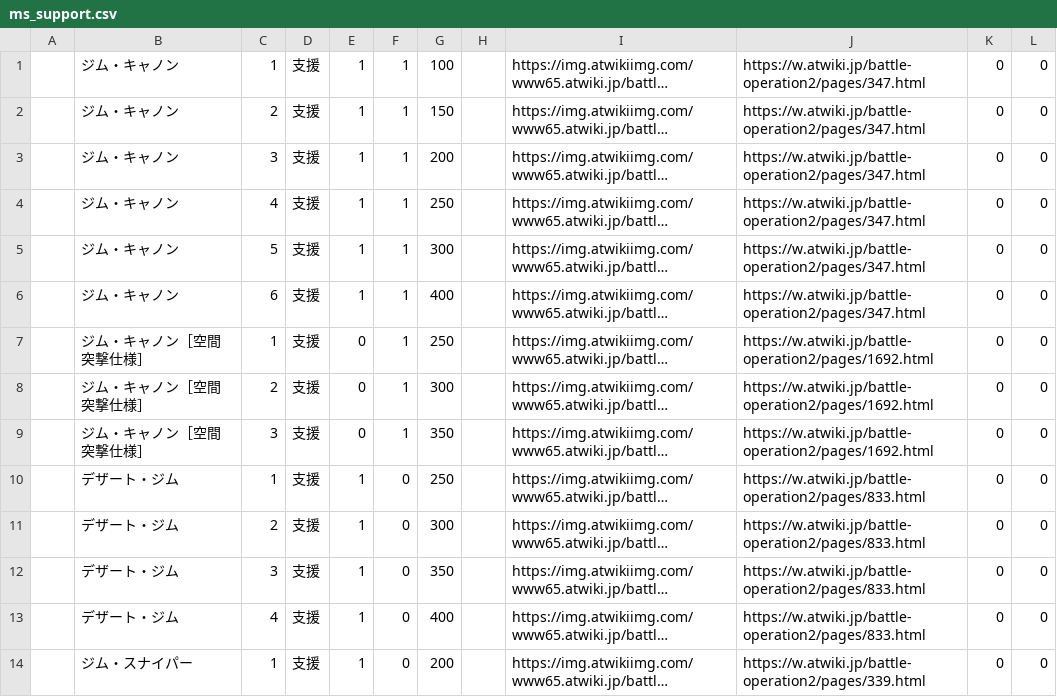
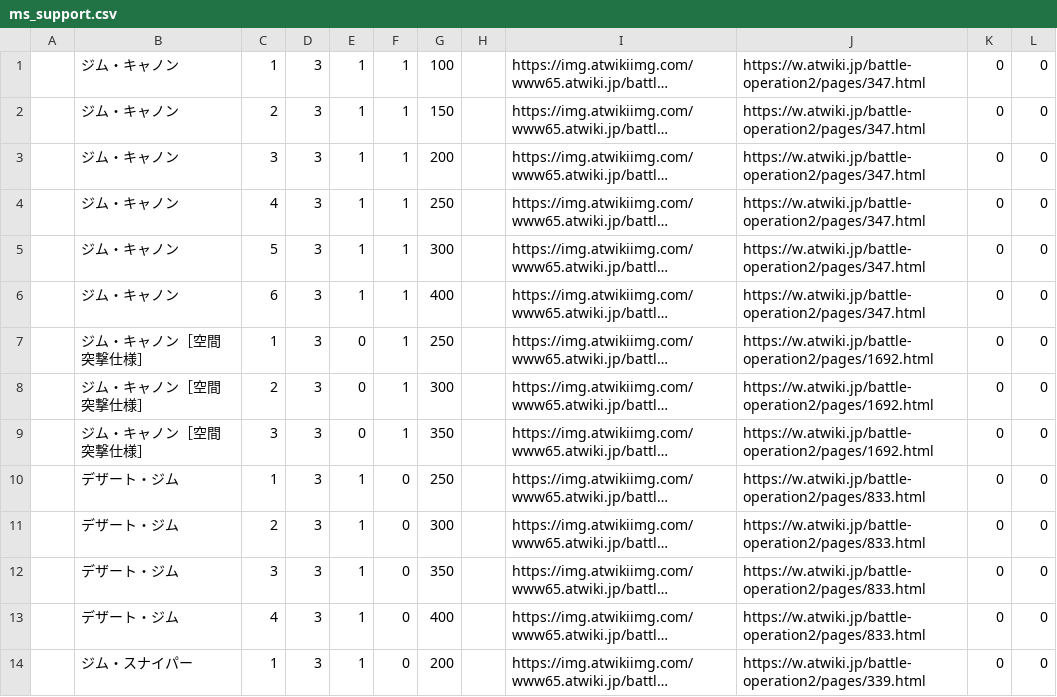
Before and after one commit to SatoShun0302/BattleOperation2App, a CSV file: assets/csv/ms_support.csv, drawn as a sheet; only a part is shown; long unchanged cells end in …; the diff covers the shown part only; the diff names each change by its address in the sheet, - before the commit and + after, or states it on an @@ line.

```diff
--- a/assets/csv/ms_support.csv
+++ b/assets/csv/ms_support.csv
-D1:D14: 支援
+D1:D14: 3
```
Also changed, not shown: 179 edited cells elsewhere in this file, assets/csv/ms_general.csv, assets/csv/ms_raid.csv, 16 other files.
